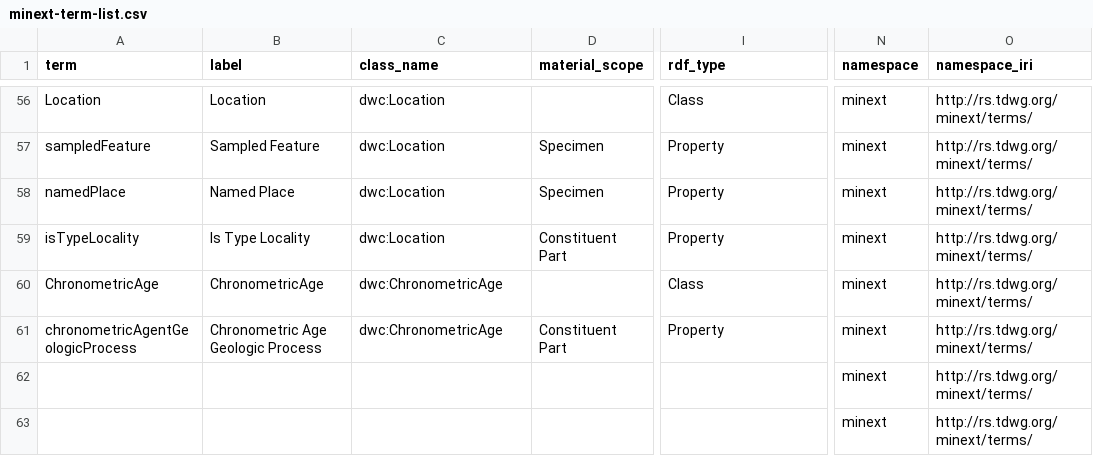
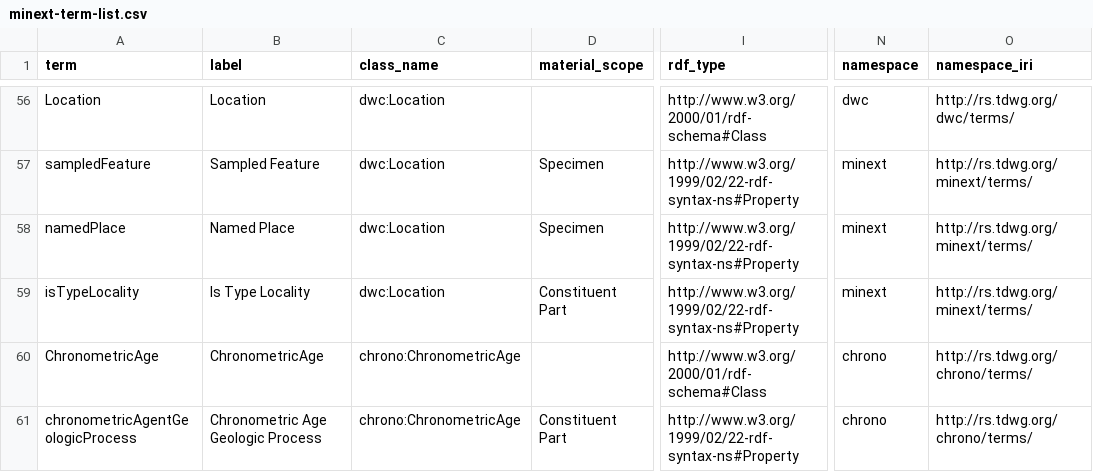
Before and after one commit to tdwg/mineralogy, a CSV file: source/terms/minext-term-list.csv, drawn as a sheet; only a part is shown, gaps mark what is left out; rows hold the shown columns only; the diff covers the shown part only; the diff names each change by its address in the sheet, - before the commit and + after, or states it on an @@ line.

```diff
--- a/source/terms/minext-term-list.csv
+++ b/source/terms/minext-term-list.csv
-I56 (rdf_type): Class
+I56 (rdf_type): http://www.w3.org/2000/01/rdf-schema#Class
-N56 (namespace): minext
+N56 (namespace): dwc
-O56 (namespace_iri): http://rs.tdwg.org/minext/terms/
+O56 (namespace_iri): http://rs.tdwg.org/dwc/terms/
-I57:I59 (rdf_type): Property
+I57:I59 (rdf_type): http://www.w3.org/1999/02/22-rdf-syntax-ns#Property
-C60:C61 (class_name): dwc:ChronometricAge
+C60:C61 (class_name): chrono:ChronometricAge
-I60 (rdf_type): Class
+I60 (rdf_type): http://www.w3.org/2000/01/rdf-schema#Class
-N60:N61 (namespace): minext
+N60:N61 (namespace): chrono
-O60:O61 (namespace_iri): http://rs.tdwg.org/minext/terms/
+O60:O61 (namespace_iri): http://rs.tdwg.org/chrono/terms/
-I61 (rdf_type): Property
+I61 (rdf_type): http://www.w3.org/1999/02/22-rdf-syntax-ns#Property
-row 62:  |  |  |  |  | minext | http://rs.tdwg.org/minext/terms/
-row 63:  |  |  |  |  | minext | http://rs.tdwg.org/minext/terms/
```
Also changed, not shown: 63 edited cells elsewhere in this file.
